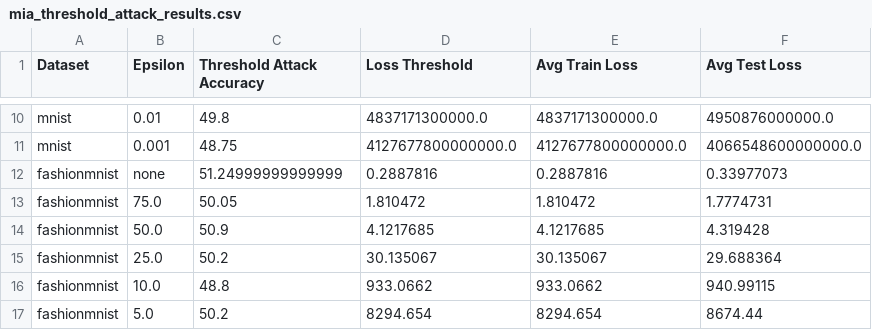
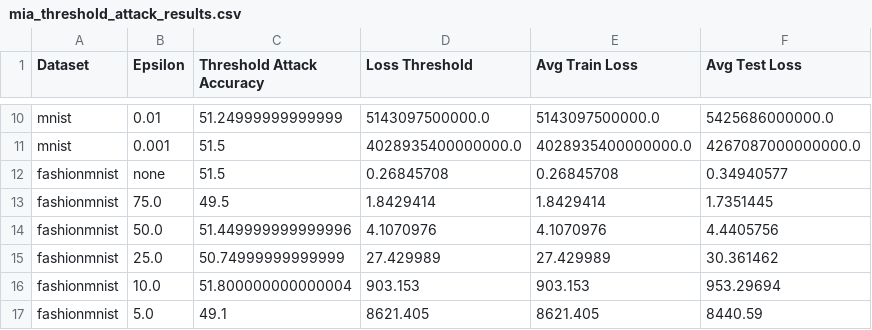
Before and after one commit to greenbn3/DP-FedAvg, a CSV file: 2-28/log/mia_threshold_attack_results.csv, drawn as a sheet; only a part is shown, gaps mark what is left out; the diff covers the shown part only; the diff names each change by its address in the sheet, - before the commit and + after, or states it on an @@ line.

Commit message:
threshold log and serverside noise comment

```diff
--- a/2-28/log/mia_threshold_attack_results.csv
+++ b/2-28/log/mia_threshold_attack_results.csv
-C10 (Threshold Attack Accuracy): 49.8
+C10 (Threshold Attack Accuracy): 51.24999999999999
-D10 (Loss Threshold): 4837171300000.0
+D10 (Loss Threshold): 5143097500000.0
-E10 (Avg Train Loss): 4837171300000.0
+E10 (Avg Train Loss): 5143097500000.0
-F10 (Avg Test Loss): 4950876000000.0
+F10 (Avg Test Loss): 5425686000000.0
-C11 (Threshold Attack Accuracy): 48.75
+C11 (Threshold Attack Accuracy): 51.5
-D11 (Loss Threshold): 4127677800000000.0
+D11 (Loss Threshold): 4028935400000000.0
-E11 (Avg Train Loss): 4127677800000000.0
+E11 (Avg Train Loss): 4028935400000000.0
-F11 (Avg Test Loss): 4066548600000000.0
+F11 (Avg Test Loss): 4267087000000000.0
-C12 (Threshold Attack Accuracy): 51.24999999999999
+C12 (Threshold Attack Accuracy): 51.5
-D12 (Loss Threshold): 0.2887816
+D12 (Loss Threshold): 0.26845708
-E12 (Avg Train Loss): 0.2887816
+E12 (Avg Train Loss): 0.26845708
-F12 (Avg Test Loss): 0.33977073
+F12 (Avg Test Loss): 0.34940577
-C13 (Threshold Attack Accuracy): 50.05
+C13 (Threshold Attack Accuracy): 49.5
-D13 (Loss Threshold): 1.810472
+D13 (Loss Threshold): 1.8429414
-E13 (Avg Train Loss): 1.810472
+E13 (Avg Train Loss): 1.8429414
-F13 (Avg Test Loss): 1.7774731
+F13 (Avg Test Loss): 1.7351445
-C14 (Threshold Attack Accuracy): 50.9
+C14 (Threshold Attack Accuracy): 51.449999999999996
-D14 (Loss Threshold): 4.1217685
+D14 (Loss Threshold): 4.1070976
-E14 (Avg Train Loss): 4.1217685
+E14 (Avg Train Loss): 4.1070976
-F14 (Avg Test Loss): 4.319428
+F14 (Avg Test Loss): 4.4405756
-C15 (Threshold Attack Accuracy): 50.2
+C15 (Threshold Attack Accuracy): 50.74999999999999
-D15 (Loss Threshold): 30.135067
+D15 (Loss Threshold): 27.429989
-E15 (Avg Train Loss): 30.135067
+E15 (Avg Train Loss): 27.429989
-F15 (Avg Test Loss): 29.688364
+F15 (Avg Test Loss): 30.361462
-C16 (Threshold Attack Accuracy): 48.8
+C16 (Threshold Attack Accuracy): 51.800000000000004
-D16 (Loss Threshold): 933.0662
+D16 (Loss Threshold): 903.153
-E16 (Avg Train Loss): 933.0662
+E16 (Avg Train Loss): 903.153
-F16 (Avg Test Loss): 940.99115
+F16 (Avg Test Loss): 953.29694
-C17 (Threshold Attack Accuracy): 50.2
+C17 (Threshold Attack Accuracy): 49.1
-D17 (Loss Threshold): 8294.654
+D17 (Loss Threshold): 8621.405
-E17 (Avg Train Loss): 8294.654
+E17 (Avg Train Loss): 8621.405
-F17 (Avg Test Loss): 8674.44
+F17 (Avg Test Loss): 8440.59
```
Also changed, not shown: 88 edited cells elsewhere in this file, 1 other file.
